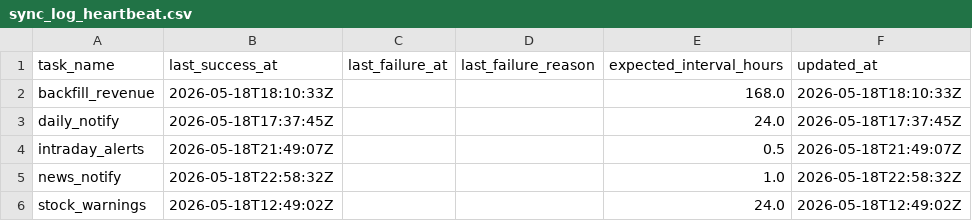
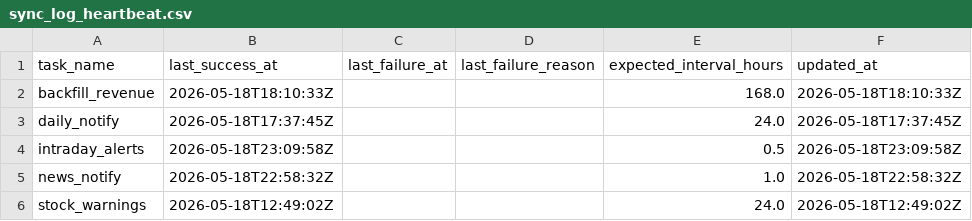
Before and after one commit to jjen0206/stock-screener, a CSV file: data/twse_snapshot/sync_log_heartbeat.csv, drawn as a sheet.

```diff
--- a/data/twse_snapshot/sync_log_heartbeat.csv
+++ b/data/twse_snapshot/sync_log_heartbeat.csv
@@ -3,3 +3,3 @@ backfill_revenue,2026-05-18T18:10:33Z,,,168.0,2026-05-18T18:10:33Z
 daily_notify,2026-05-18T17:37:45Z,,,24.0,2026-05-18T17:37:45Z
-intraday_alerts,2026-05-18T21:49:07Z,,,0.5,2026-05-18T21:49:07Z
+intraday_alerts,2026-05-18T23:09:58Z,,,0.5,2026-05-18T23:09:58Z
 news_notify,2026-05-18T22:58:32Z,,,1.0,2026-05-18T22:58:32Z
```
